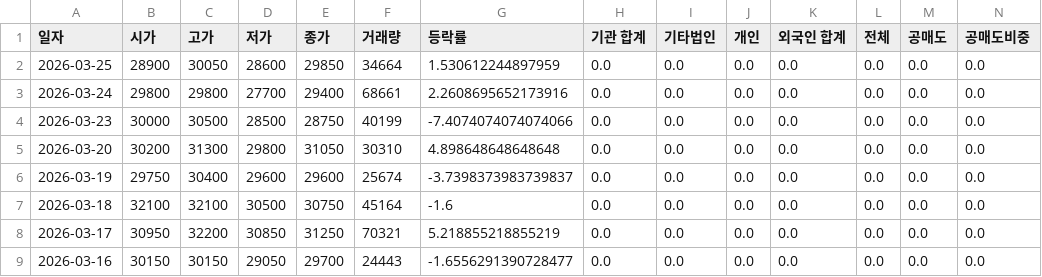
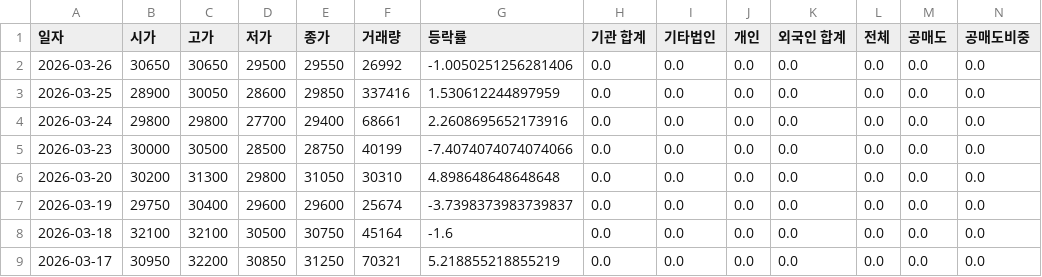
Before and after one commit to ccyun95/AI_SW_data_work, a CSV file: data/Coocon_294570_stock_data.csv, drawn as a sheet; only a part is shown; the shorter side is filled out with more unchanged rows; addresses are those after the commit; rows hold the shown columns only; the diff names each change by its address in the sheet, - before the commit and + after, or states it on an @@ line.

```diff
--- a/data/Coocon_294570_stock_data.csv
+++ b/data/Coocon_294570_stock_data.csv
+row 2: 2026-03-26 | 30650 | 30650 | 29500 | 29550 | 26992 | -1.0050251256281406 | 0.0 | 0.0 | 0.0 | 0.0 | 0.0 | 0.0 | 0.0
-F3 (거래량): 34664
+F3 (거래량): 337416
```
Also changed, not shown: data/Douzone_Bizon_012510_stock_data.csv, data/Flitto_300080_stock_data.csv, 14 other files.
